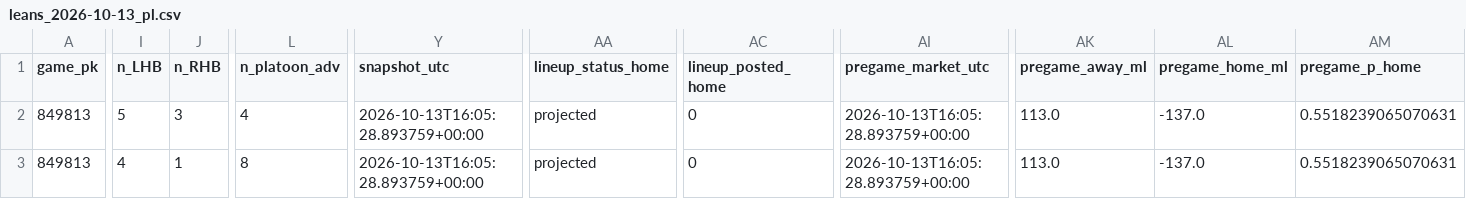
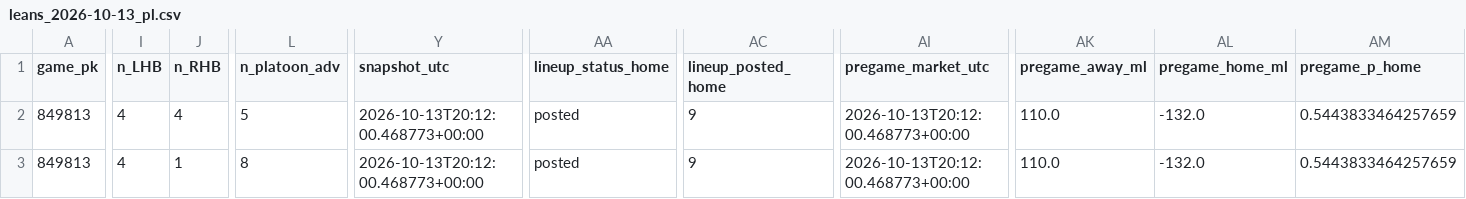
Before and after one commit to Dave356w/Dave356w, a CSV file: data/leans_2026-10-13_pl.csv, drawn as a sheet; only a part is shown, gaps mark what is left out; the diff covers the shown part only; the diff names each change by its address in the sheet, - before the commit and + after, or states it on an @@ line.

```diff
--- a/data/leans_2026-10-13_pl.csv
+++ b/data/leans_2026-10-13_pl.csv
-I2 (n_LHB): 5
+I2 (n_LHB): 4
-J2 (n_RHB): 3
+J2 (n_RHB): 4
-L2 (n_platoon_adv): 4
+L2 (n_platoon_adv): 5
-Y2:Y3 (snapshot_utc): 2026-10-13T16:05:28.893759+00:00
+Y2:Y3 (snapshot_utc): 2026-10-13T20:12:00.468773+00:00
-AA2:AA3 (lineup_status_home): projected
+AA2:AA3 (lineup_status_home): posted
-AC2:AC3 (lineup_posted_home): 0
+AC2:AC3 (lineup_posted_home): 9
-AI2:AI3 (pregame_market_utc): 2026-10-13T16:05:28.893759+00:00
+AI2:AI3 (pregame_market_utc): 2026-10-13T20:12:00.468773+00:00
-AK2:AK3 (pregame_away_ml): 113.0
+AK2:AK3 (pregame_away_ml): 110.0
-AL2:AL3 (pregame_home_ml): -137.0
+AL2:AL3 (pregame_home_ml): -132.0
-AM2:AM3 (pregame_p_home): 0.5518239065070631
+AM2:AM3 (pregame_p_home): 0.5443833464257659
```
Also changed, not shown: 6 edited cells elsewhere in this file, data/hitters_2026-10-13_xw.csv, data/leans_2026-10-13_xw.csv, 3 other files.
